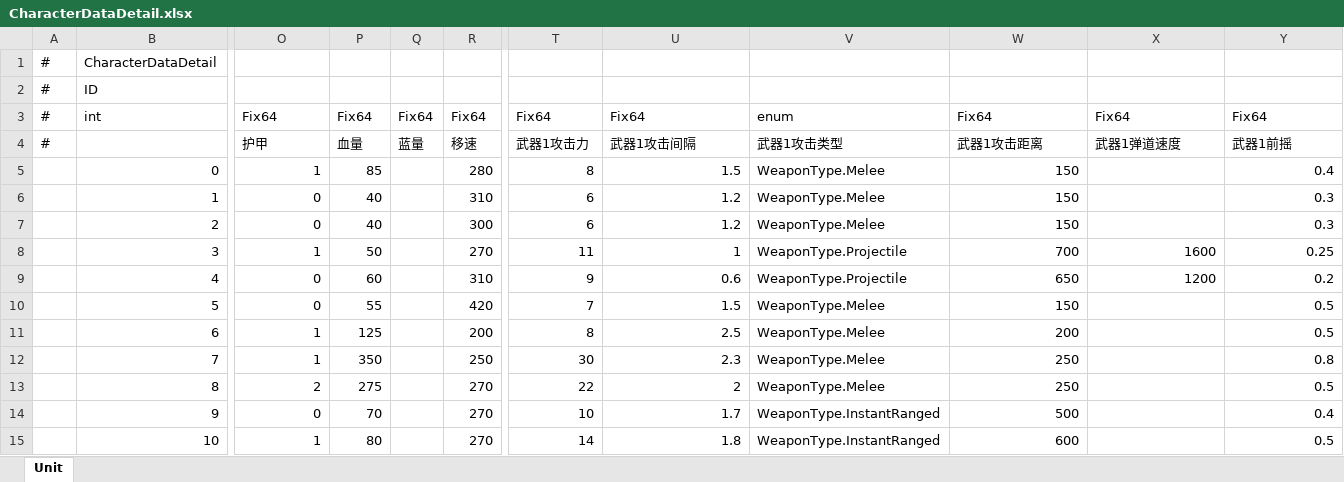
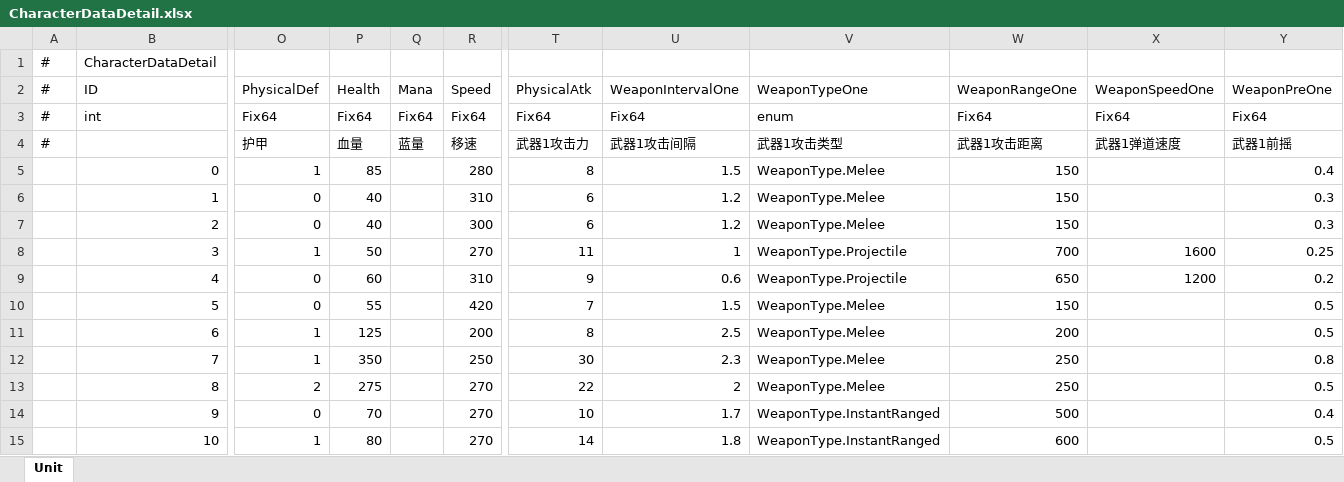
Before and after one commit to Neilander/GF_X, an Excel workbook: AAAGameData/DataTables/CharacterDataDetail.xlsx, sheet Unit, drawn as a sheet; only a part is shown, gaps mark what is left out; values as stored, in another font and other column widths than the file's, no borders; the diff covers the shown part only; the diff names each change by its address in the sheet, - before the commit and + after, or states it on an @@ line.

```diff
--- a/AAAGameData/DataTables/CharacterDataDetail.xlsx (sheet Unit)
+++ b/AAAGameData/DataTables/CharacterDataDetail.xlsx (sheet Unit)
-O2: (empty)
+O2: PhysicalDef
-P2: (empty)
+P2: Health
-Q2: (empty)
+Q2: Mana
-R2: (empty)
+R2: Speed
-T2: (empty)
+T2: PhysicalAtk
-U2: (empty)
+U2: WeaponIntervalOne
-V2: (empty)
+V2: WeaponTypeOne
-W2: (empty)
+W2: WeaponRangeOne
-X2: (empty)
+X2: WeaponSpeedOne
-Y2: (empty)
+Y2: WeaponPreOne
```
Also changed, not shown: 1 edited cell elsewhere in this sheet, 10 other files.
